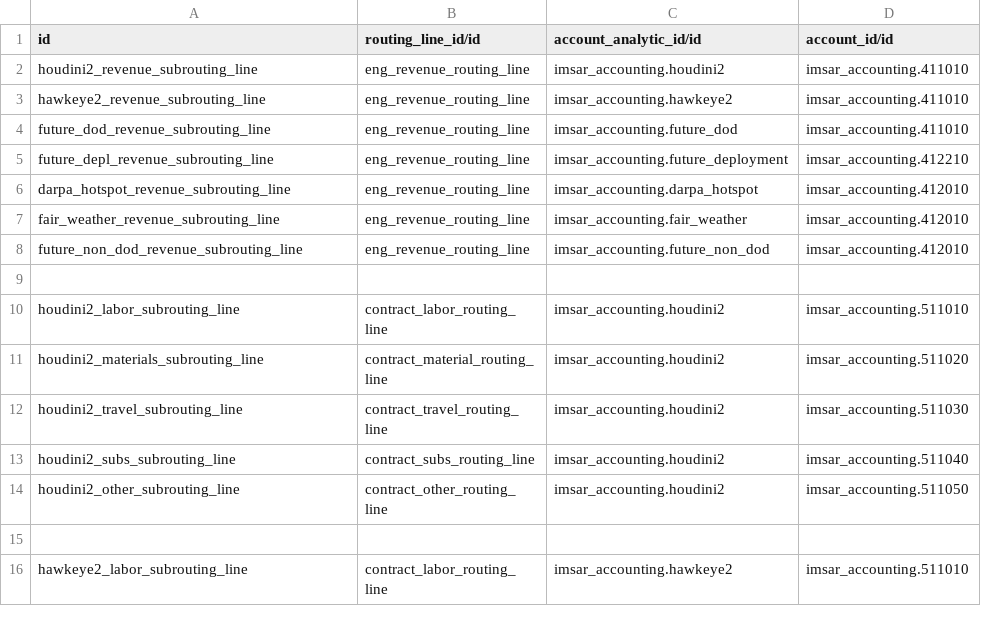
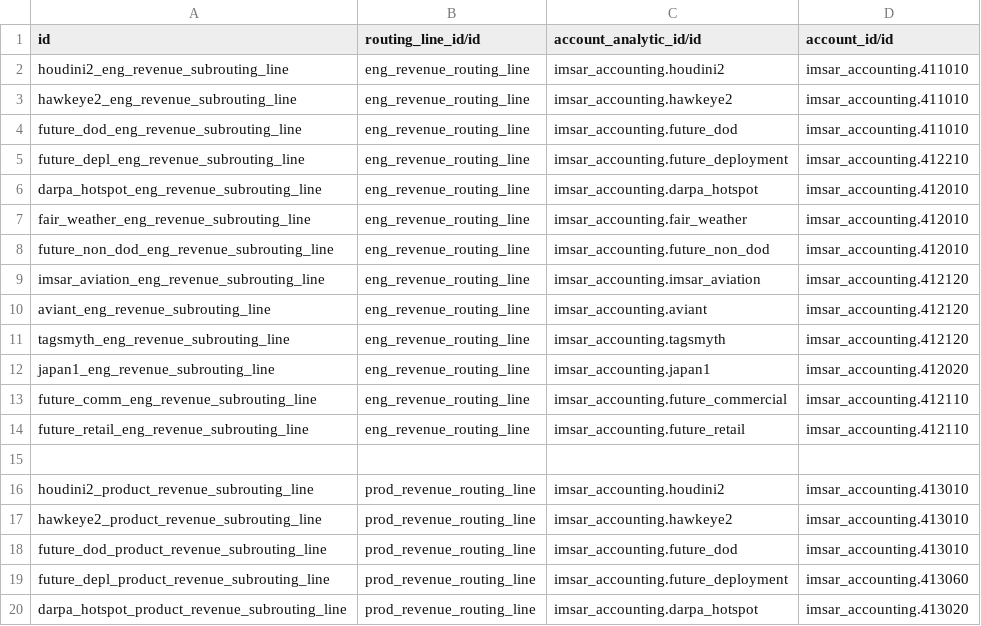
Before and after one commit to benrolsen/openerp-custom-addons, a CSV file: imsar_demo_data/account.routing.subrouting.csv, drawn as a sheet; only a part is shown; the shorter side is filled out with more unchanged rows; the diff covers the shown part only.

Commit message:
more demo data

```diff
--- a/imsar_demo_data/account.routing.subrouting.csv
+++ b/imsar_demo_data/account.routing.subrouting.csv
@@ -1,8 +1,20 @@
 id,routing_line_id/id,account_analytic_id/id,account_id/id
-houdini2_revenue_subrouting_line,eng_revenue_routing_line,imsar_accounting.houdini2,imsar_accounting.411010
-hawkeye2_revenue_subrouting_line,eng_revenue_routing_line,imsar_accounting.hawkeye2,imsar_accounting.411010
-future_dod_revenue_subrouting_line,eng_revenue_routing_line,imsar_accounting.future_dod,imsar_accounting.411010
-future_depl_revenue_subrouting_line,eng_revenue_routing_line,imsar_accounting.future_deployment,imsar_accounting.412210
-darpa_hotspot_revenue_subrouting_line,eng_revenue_routing_line,imsar_accounting.darpa_hotspot,imsar_accounting.412010
-fair_weather_revenue_subrouting_line,eng_revenue_routing_line,imsar_accounting.fair_weather,imsar_accounting.412010
-future_non_dod_revenue_subrouting_line,eng_revenue_routing_line,imsar_accounting.future_non_dod,imsar_accounting.412010
+houdini2_eng_revenue_subrouting_line,eng_revenue_routing_line,imsar_accounting.houdini2,imsar_accounting.411010
+hawkeye2_eng_revenue_subrouting_line,eng_revenue_routing_line,imsar_accounting.hawkeye2,imsar_accounting.411010
+future_dod_eng_revenue_subrouting_line,eng_revenue_routing_line,imsar_accounting.future_dod,imsar_accounting.411010
+future_depl_eng_revenue_subrouting_line,eng_revenue_routing_line,imsar_accounting.future_deployment,imsar_accounting.412210
+darpa_hotspot_eng_revenue_subrouting_line,eng_revenue_routing_line,imsar_accounting.darpa_hotspot,imsar_accounting.412010
+fair_weather_eng_revenue_subrouting_line,eng_revenue_routing_line,imsar_accounting.fair_weather,imsar_accounting.412010
+future_non_dod_eng_revenue_subrouting_line,eng_revenue_routing_line,imsar_accounting.future_non_dod,imsar_accounting.412010
+imsar_aviation_eng_revenue_subrouting_line,eng_revenue_routing_line,imsar_accounting.imsar_aviation,imsar_accounting.412120
+aviant_eng_revenue_subrouting_line,eng_revenue_routing_line,imsar_accounting.aviant,imsar_accounting.412120
+tagsmyth_eng_revenue_subrouting_line,eng_revenue_routing_line,imsar_accounting.tagsmyth,imsar_accounting.412120
+japan1_eng_revenue_subrouting_line,eng_revenue_routing_line,imsar_accounting.japan1,imsar_accounting.412020
+future_comm_eng_revenue_subrouting_line,eng_revenue_routing_line,imsar_accounting.future_commercial,imsar_accounting.412110
+future_retail_eng_revenue_subrouting_line,eng_revenue_routing_line,imsar_accounting.future_retail,imsar_accounting.412110
+,,,
+houdini2_product_revenue_subrouting_line,prod_revenue_routing_line,imsar_accounting.houdini2,imsar_accounting.413010
+hawkeye2_product_revenue_subrouting_line,prod_revenue_routing_line,imsar_accounting.hawkeye2,imsar_accounting.413010
+future_dod_product_revenue_subrouting_line,prod_revenue_routing_line,imsar_accounting.future_dod,imsar_accounting.413010
+future_depl_product_revenue_subrouting_line,prod_revenue_routing_line,imsar_accounting.future_deployment,imsar_accounting.413060
+darpa_hotspot_product_revenue_subrouting_line,prod_revenue_routing_line,imsar_accounting.darpa_hotspot,imsar_accounting.413020
```
Also changed, not shown: 21 added rows elsewhere in this file, imsar_accounting/account.account.csv, imsar_accounting/account.analytic.account.csv, 7 other files.
